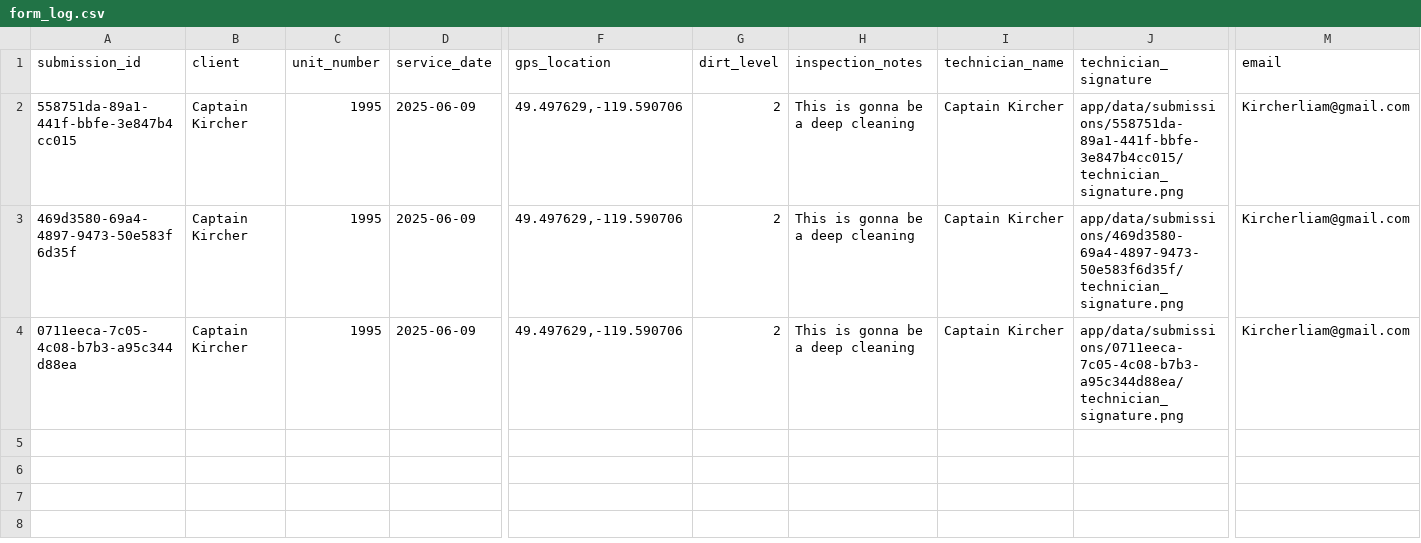
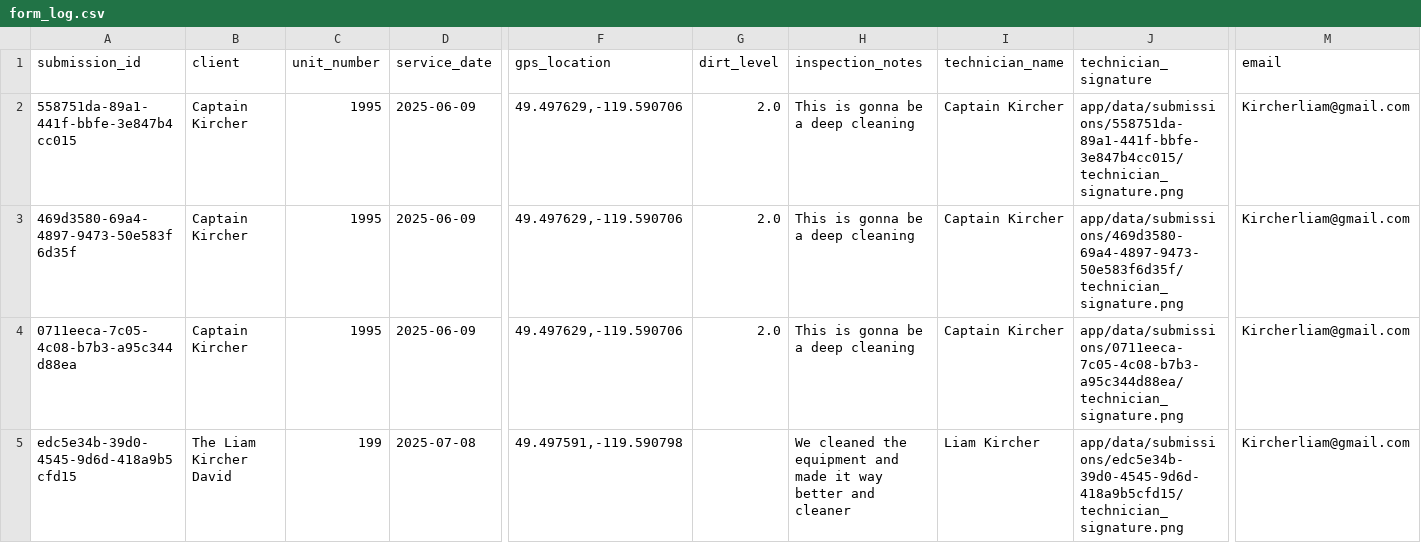
Before and after one commit to CaptainKirch/clubroot-mini-project, a CSV file: app/data/form_log.csv, drawn as a sheet; only a part is shown, gaps mark what is left out; rows hold the shown columns only; the diff names each change by its address in the sheet, - before the commit and + after, or states it on an @@ line.

```diff
--- a/app/data/form_log.csv
+++ b/app/data/form_log.csv
-G2:G4 (dirt_level): 2
+G2:G4 (dirt_level): 2.0
+row 5: edc5e34b-39d0-4545-9d6d-418a9b5cfd15 | The Liam Kircher David | 199 | 2025-07-08 | 49.497591,-119.590798 |  | We cleaned the equipment and made it way better and cleaner | Liam Kircher | app/data/submissions/edc5e34b-39d0-4545-9d6d-418a9b5cfd15/technician_signature.png | Kircherliam@gmail.com
```
Also changed, not shown: 25 other files.
